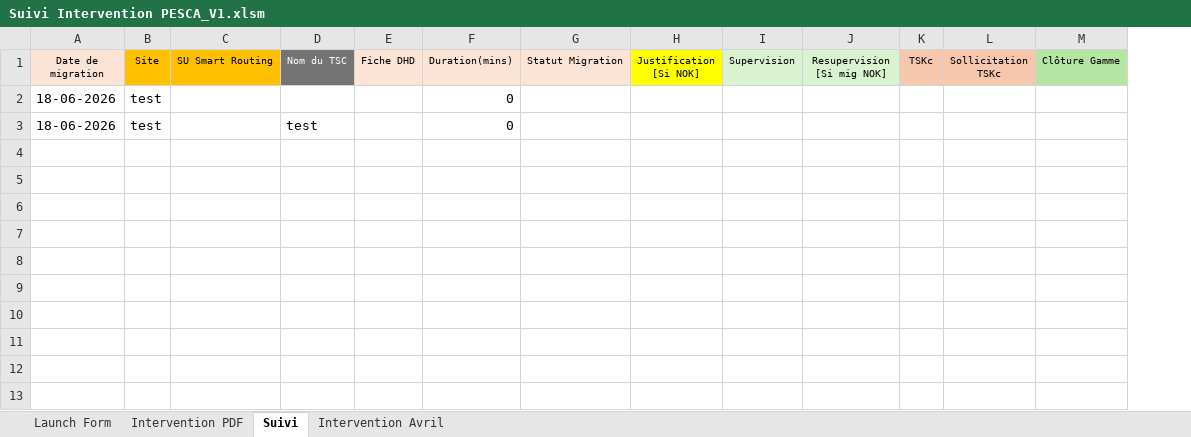
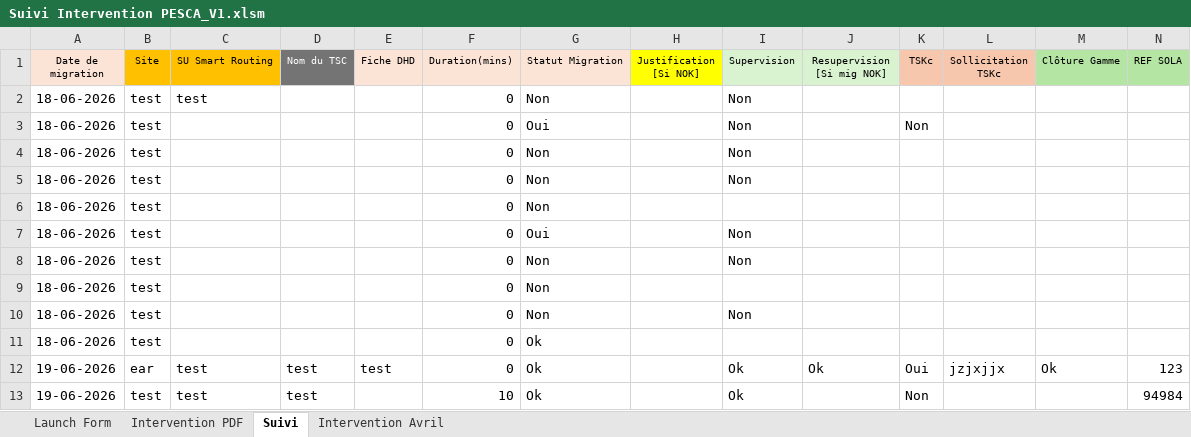
Before and after one commit to suhayl-123/PythonCourse, an Excel workbook: Suivi Intervention PESCA_V1.xlsm, sheet Suivi, drawn as a sheet; only a part is shown; values as stored, in another font and other column widths than the file's, no borders; addresses are those after the commit; rows hold the shown columns only; the diff names each change by its address in the sheet, - before the commit and + after, or states it on an @@ line.

Commit message:
up

```diff
--- a/Suivi Intervention PESCA_V1.xlsm (sheet Suivi)
+++ b/Suivi Intervention PESCA_V1.xlsm (sheet Suivi)
+column N (REF SOLA), empty
+row 2: 18-06-2026 | test | test |  |  | 0 | Non |  | Non
+row 3: 18-06-2026 | test |  |  |  | 0 | Oui |  | Non |  | Non
+row 4: 18-06-2026 | test |  |  |  | 0 | Non |  | Non
+row 5: 18-06-2026 | test |  |  |  | 0 | Non |  | Non
-G6 (Statut Migration): (empty)
+G6 (Statut Migration): Non
+row 7: 18-06-2026 | test |  |  |  | 0 | Oui |  | Non
+row 8: 18-06-2026 | test |  |  |  | 0 | Non |  | Non
-D9 (Nom du TSC): test
+D9 (Nom du TSC): (empty)
-G9 (Statut Migration): (empty)
+G9 (Statut Migration): Non
+row 10: 18-06-2026 | test |  |  |  | 0 | Non |  | Non
+row 11: 18-06-2026 | test |  |  |  | 0 | Ok
+row 12: 19-06-2026 | ear | test | test | test | 0 | Ok |  | Ok | Ok | Oui | jzjxjjx | Ok | 123
+row 13: 19-06-2026 | test | test | test |  | 10 | Ok |  | Ok |  | Non |  |  | 94984
```
